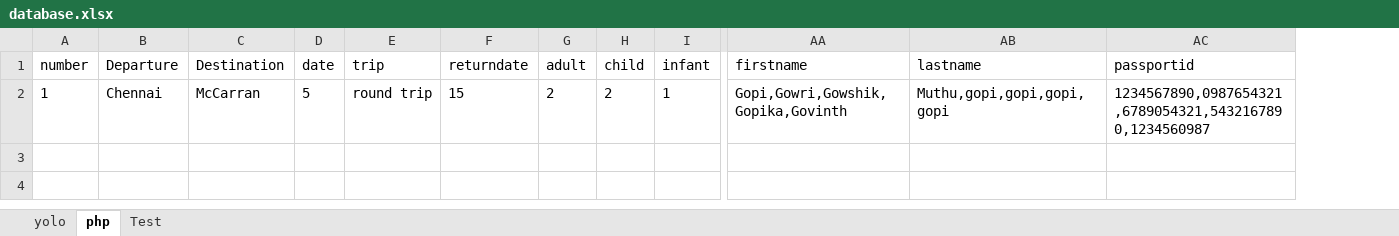
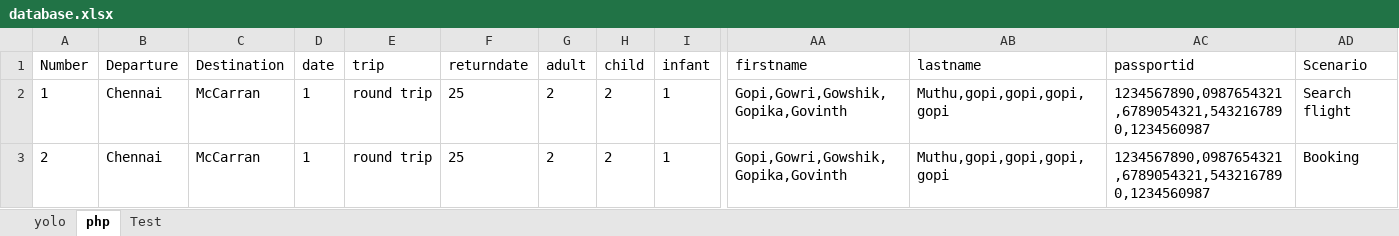
Before and after one commit to AroonSachin/Sucide_Squad_Automation_Repo, an Excel workbook: src/main/java/resources/excelsheet/database.xlsx, sheet php, drawn as a sheet; only a part is shown, gaps mark what is left out; values as stored, in another font and other column widths than the file's, no borders; rows hold the shown columns only; the diff names each change by its address in the sheet, - before the commit and + after, or states it on an @@ line.

```diff
--- a/src/main/java/resources/excelsheet/database.xlsx (sheet php)
+++ b/src/main/java/resources/excelsheet/database.xlsx (sheet php)
+column AD (Scenario), row 2: Search flight
-A1: number
+A1: Number
-D2 (date): 5
+D2 (date): 1
-F2 (returndate): 15
+F2 (returndate): 25
+row 3: 2 | Chennai | McCarran | 1 | round trip | 25 | 2 | 2 | 1 | Gopi,Gowri,Gowshik,Gopika,Govinth | Muthu,gopi,gopi,gopi,gopi | 1234567890,0987654321,6789054321,5432167890,1234560987 | Booking
```
Also changed, not shown: sheet Test, 16 other files.
